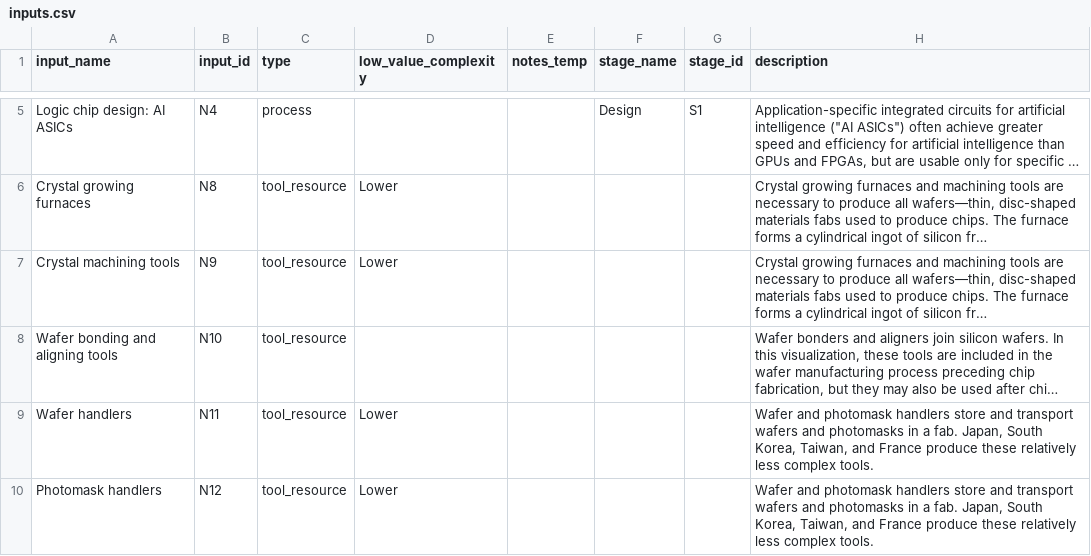
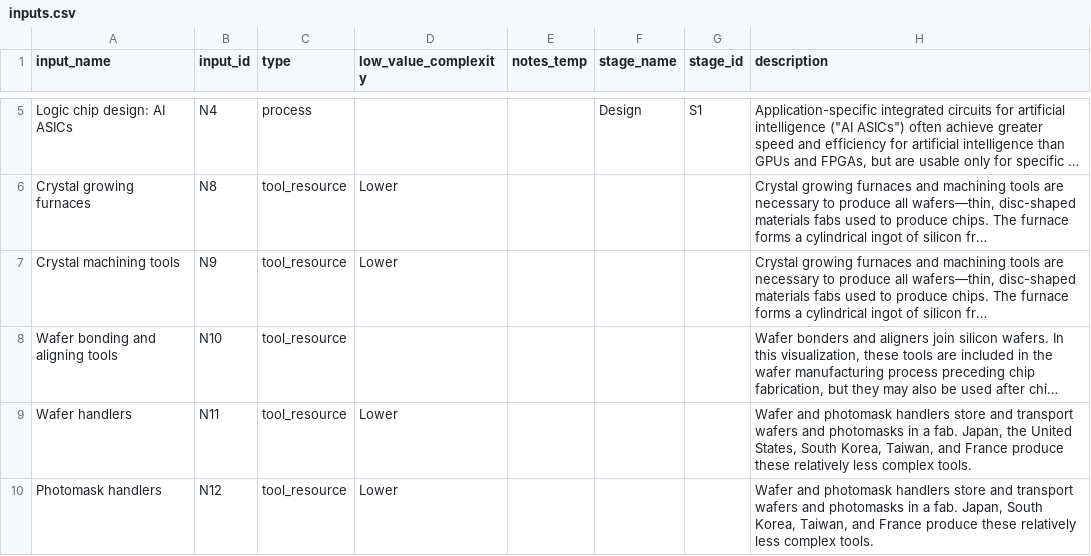
Before and after one commit to georgetown-cset/eto-chip-explorer, a CSV file: data/inputs.csv, drawn as a sheet; only a part is shown, gaps mark what is left out; long unchanged cells end in …; the diff covers the shown part only; the diff names each change by its address in the sheet, - before the commit and + after, or states it on an @@ line.

```diff
--- a/data/inputs.csv
+++ b/data/inputs.csv
-H9 (description): …fab. Japan, South Korea,…
+H9 (description): …fab. Japan, the United States, South Korea,…
```
Also changed, not shown: 1 removed row and 1 edited cell elsewhere in this file, data/providers.csv, 2 other files.
